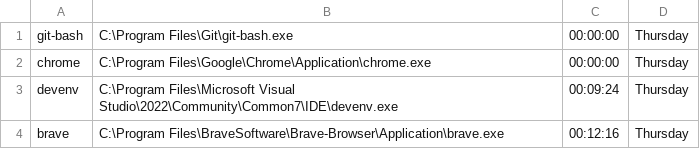
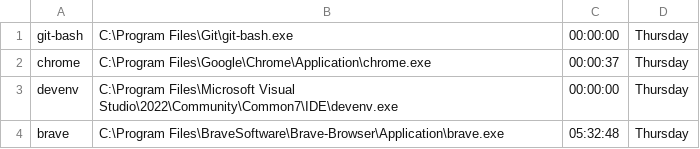
Before and after one commit to HrshitSoni/ProgressTracker, a CSV file: ProgressTrackerLibrary/DataFiles/Thursday_AppFile.csv, drawn as a sheet.

```diff
--- a/ProgressTrackerLibrary/DataFiles/Thursday_AppFile.csv
+++ b/ProgressTrackerLibrary/DataFiles/Thursday_AppFile.csv
@@ -1,4 +1,4 @@
 git-bash,C:\Program Files\Git\git-bash.exe,00:00:00,Thursday
-chrome,C:\Program Files\Google\Chrome\Application\chrome.exe,00:00:00,Thursday
-devenv,C:\Program Files\Microsoft Visual Studio\2022\Community\Common7\IDE\devenv.exe,00:09:24,Thursday
-brave,C:\Program Files\BraveSoftware\Brave-Browser\Application\brave.exe,00:12:16,Thursday
+chrome,C:\Program Files\Google\Chrome\Application\chrome.exe,00:00:37,Thursday
+devenv,C:\Program Files\Microsoft Visual Studio\2022\Community\Common7\IDE\devenv.exe,00:00:00,Thursday
+brave,C:\Program Files\BraveSoftware\Brave-Browser\Application\brave.exe,05:32:48,Thursday
```
Also changed, not shown: 6 other files.
